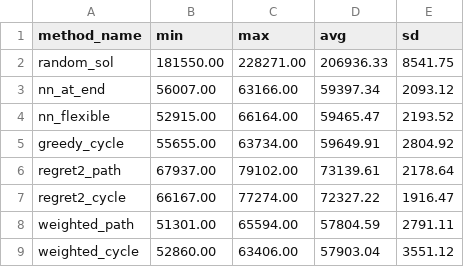
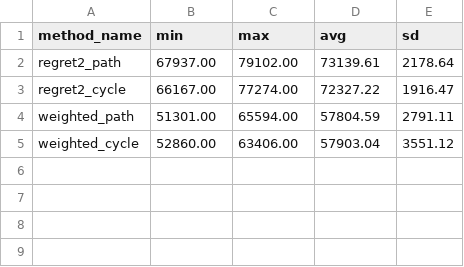
Before and after one commit to Flat-Earther/Evolutionary-Computation, a CSV file: lab-02-greedy-regret-heuristics/evaluation/TSPB_stats.csv, drawn as a sheet.

Commit message:
Delete redundant methods from lab 2 that were already covered by lab 1

```diff
--- a/lab-02-greedy-regret-heuristics/evaluation/TSPB_stats.csv
+++ b/lab-02-greedy-regret-heuristics/evaluation/TSPB_stats.csv
@@ -1,6 +1,2 @@
 method_name,min,max,avg,sd
-random_sol,181550.00,228271.00,206936.33,8541.75
-nn_at_end,56007.00,63166.00,59397.34,2093.12
-nn_flexible,52915.00,66164.00,59465.47,2193.52
-greedy_cycle,55655.00,63734.00,59649.91,2804.92
 regret2_path,67937.00,79102.00,73139.61,2178.64
```
Also changed, not shown: lab-02-greedy-regret-heuristics/evaluation/TSPA_stats.csv, 37 other files.
